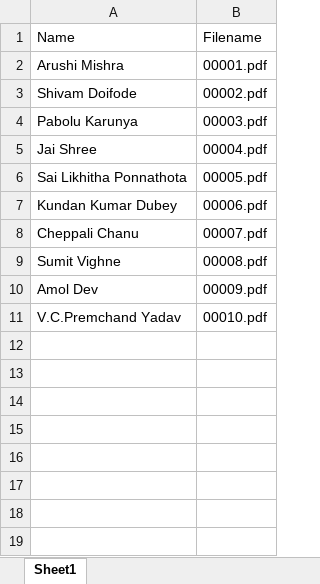
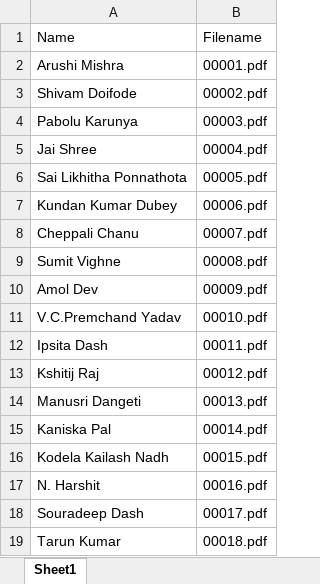
Before and after one commit to spectrixcreations/Spectrix_website, an Excel workbook: certificates.xlsx, sheet Sheet1, drawn as a sheet; values as stored, in another font and other column widths than the file's, no borders; the diff names each change by its address in the sheet, - before the commit and + after, or states it on an @@ line.

Commit message:
full certificates

```diff
--- a/certificates.xlsx (sheet Sheet1)
+++ b/certificates.xlsx (sheet Sheet1)
+row 12: Ipsita Dash | 00011.pdf
+row 13: Kshitij Raj | 00012.pdf
+row 14: Manusri Dangeti | 00013.pdf
+row 15: Kaniska Pal | 00014.pdf
+row 16: Kodela Kailash Nadh | 00015.pdf
+row 17: N. Harshit | 00016.pdf
+row 18: Souradeep Dash | 00017.pdf
+row 19: Tarun Kumar | 00018.pdf
```
Also changed, not shown: 8 other files.
